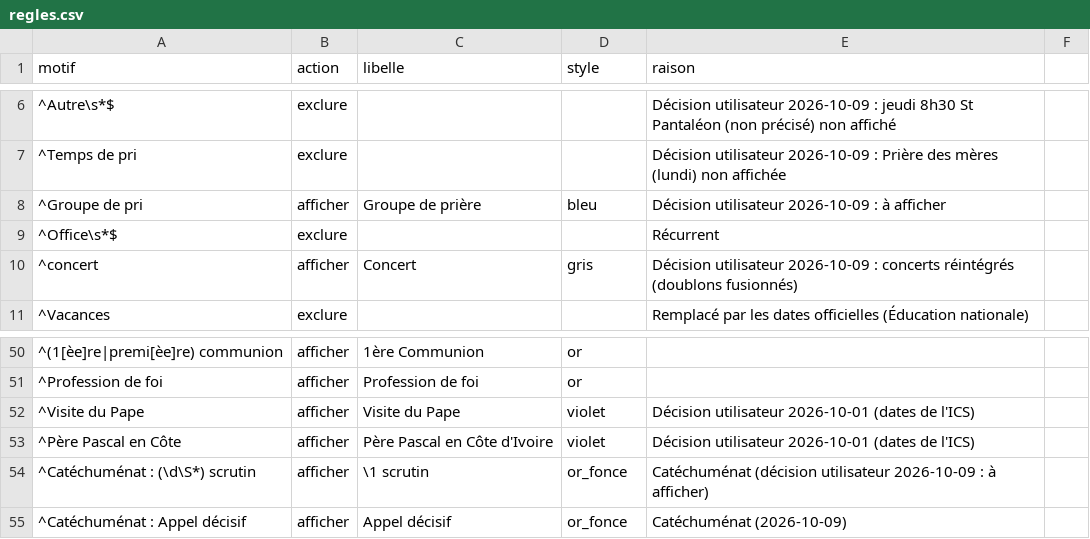
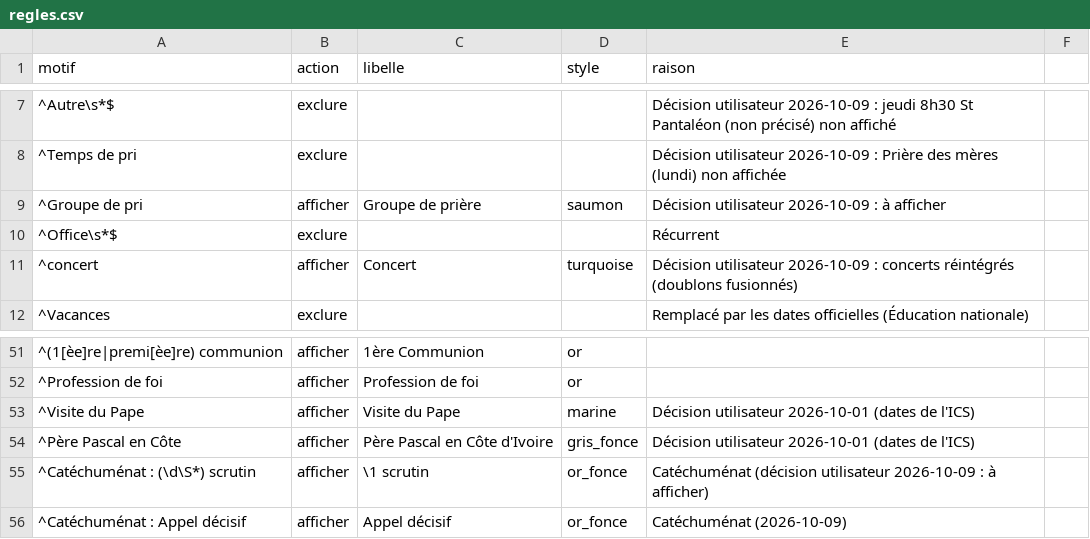
Before and after one commit to Sibalou/caldav-ics-paroisse, a CSV file: calendrier_paroissial/regles.csv, drawn as a sheet; only a part is shown, gaps mark what is left out; the diff covers the shown part only.

```diff
--- a/calendrier_paroissial/regles.csv
+++ b/calendrier_paroissial/regles.csv
@@ -7,5 +8,5 @@ motif,action,libelle,style,raison
 ^Temps de pri,exclure,,,Décision utilisateur 2026-10-09 : Prière des mères (lundi) non affichée
-^Groupe de pri,afficher,Groupe de prière,bleu,Décision utilisateur 2026-10-09 : à afficher
+^Groupe de pri,afficher,Groupe de prière,saumon,Décision utilisateur 2026-10-09 : à afficher
 ^Office\s*$,exclure,,,Récurrent
-^concert,afficher,Concert,gris,Décision utilisateur 2026-10-09 : concerts réintégrés (doublons fusionnés)
+^concert,afficher,Concert,turquoise,Décision utilisateur 2026-10-09 : concerts réintégrés (doublons fusionnés)
 ^Vacances,exclure,,,Remplacé par les dates officielles (Éducation nationale)
@@ -51,4 +52,4 @@ motif,action,libelle,style,raison
 ^Profession de foi,afficher,Profession de foi,or,
-^Visite du Pape,afficher,Visite du Pape,violet,Décision utilisateur 2026-10-01 (dates de l'ICS)
-^Père Pascal en Côte,afficher,Père Pascal en Côte d'Ivoire,violet,Décision utilisateur 2026-10-01 (dates de l'ICS)
+^Visite du Pape,afficher,Visite du Pape,marine,Décision utilisateur 2026-10-01 (dates de l'ICS)
+^Père Pascal en Côte,afficher,Père Pascal en Côte d'Ivoire,gris_fonce,Décision utilisateur 2026-10-01 (dates de l'ICS)
 ^Catéchuménat : (\d\S*) scrutin,afficher,\1 scrutin,or_fonce,Catéchuménat (décision utilisateur 2026-10-09 : à afficher)
```
Also changed, not shown: 3 added rows and 7 edited cells elsewhere in this file, calendrier_paroissial/dates_officielles_2026-2027.csv, 4 other files.
